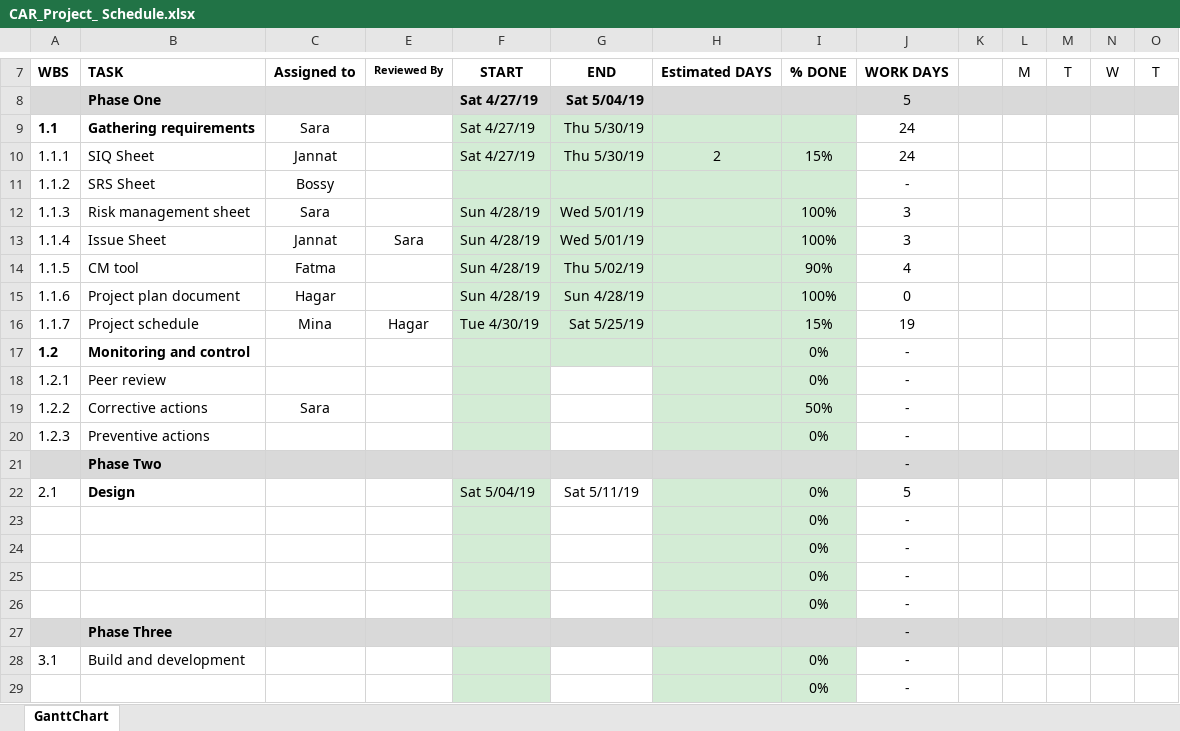
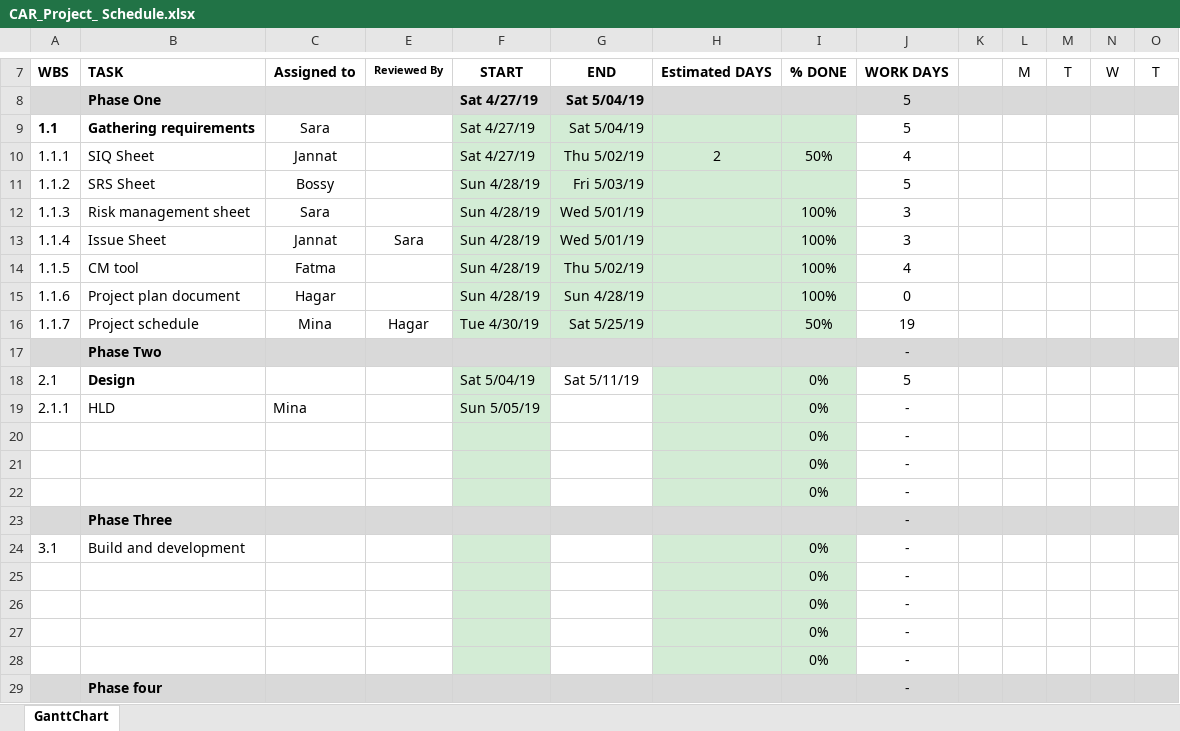
Before and after one commit to FatmaMohamedSoliman/CarPurchasing, an Excel workbook: Planning/CAR_Project_ Schedule.xlsx, sheet GanttChart, drawn as a sheet; only a part is shown, gaps mark what is left out; the shorter side is filled out with more unchanged rows; values as stored, in another font and other column widths than the file's, no borders; charts and pictures and conditional formats not drawn; removed rows and columns are numbered as before the commit, all else as after; rows hold the shown columns only; the diff names each change by its address in the sheet, - before the commit and + after, or states it on an @@ line.

Commit message:
Project Schedule For week 2

```diff
--- a/Planning/CAR_Project_ Schedule.xlsx (sheet GanttChart)
+++ b/Planning/CAR_Project_ Schedule.xlsx (sheet GanttChart)
-G9: Thu 5/30/19
+G9: Sat 5/04/19
-J9: 24
+J9: 5
-G10: Thu 5/30/19
+G10: Thu 5/02/19
-I10: 15%
+I10: 50%
-J10: 24
+J10: 4
-F11: (empty)
+F11: Sun 4/28/19
-G11: (empty)
+G11: Fri 5/03/19
-J11: -
+J11: 5
-I14: 90%
+I14: 100%
-I16: 15%
+I16: 50%
-row 17: 1.2 | Monitoring and control |  |  |  |  |  | 0% | -
-row 18: 1.2.1 | Peer review |  |  |  |  |  | 0% | -
-row 19: 1.2.2 | Corrective actions | Sara |  |  |  |  | 50% | -
-row 20: 1.2.3 | Preventive actions |  |  |  |  |  | 0% | -
-row 23:  |  |  |  |  |  |  | 0% | -
+row 19: 2.1.1 | HLD | Mina |  | Sun 5/05/19 |  |  | 0% | -
```
Also changed, not shown: formulas that keep their value, charts or pictures.
